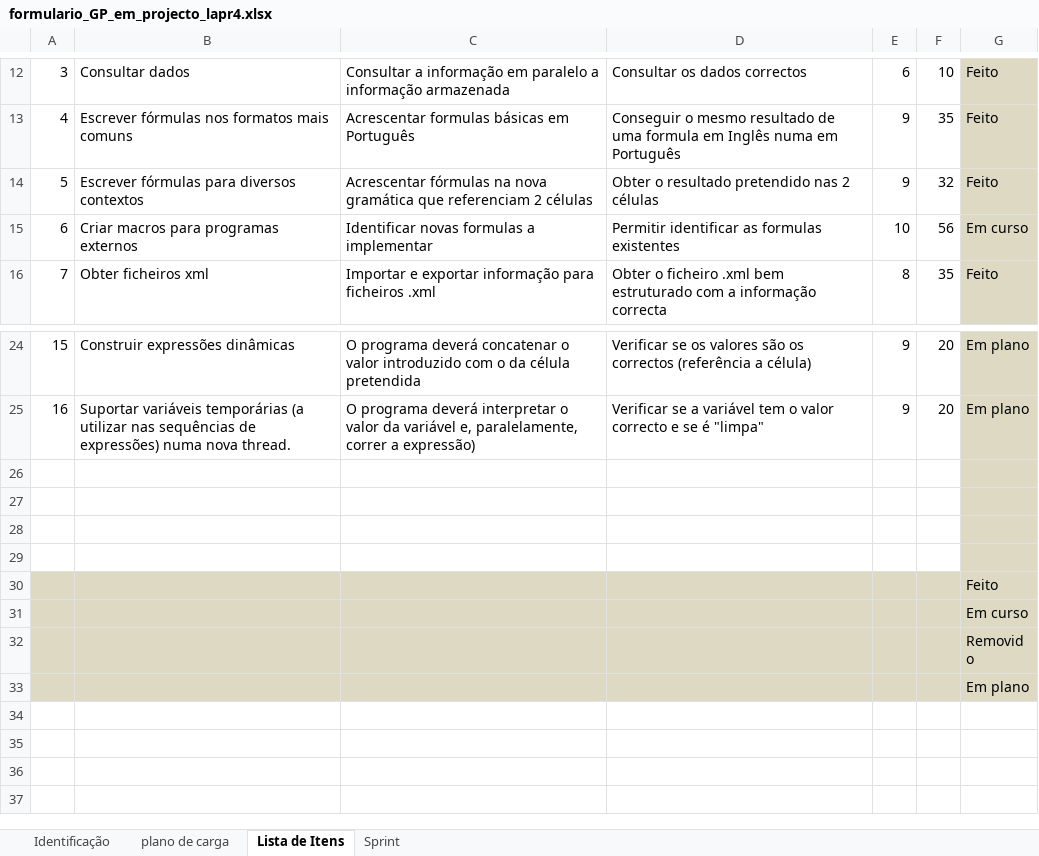
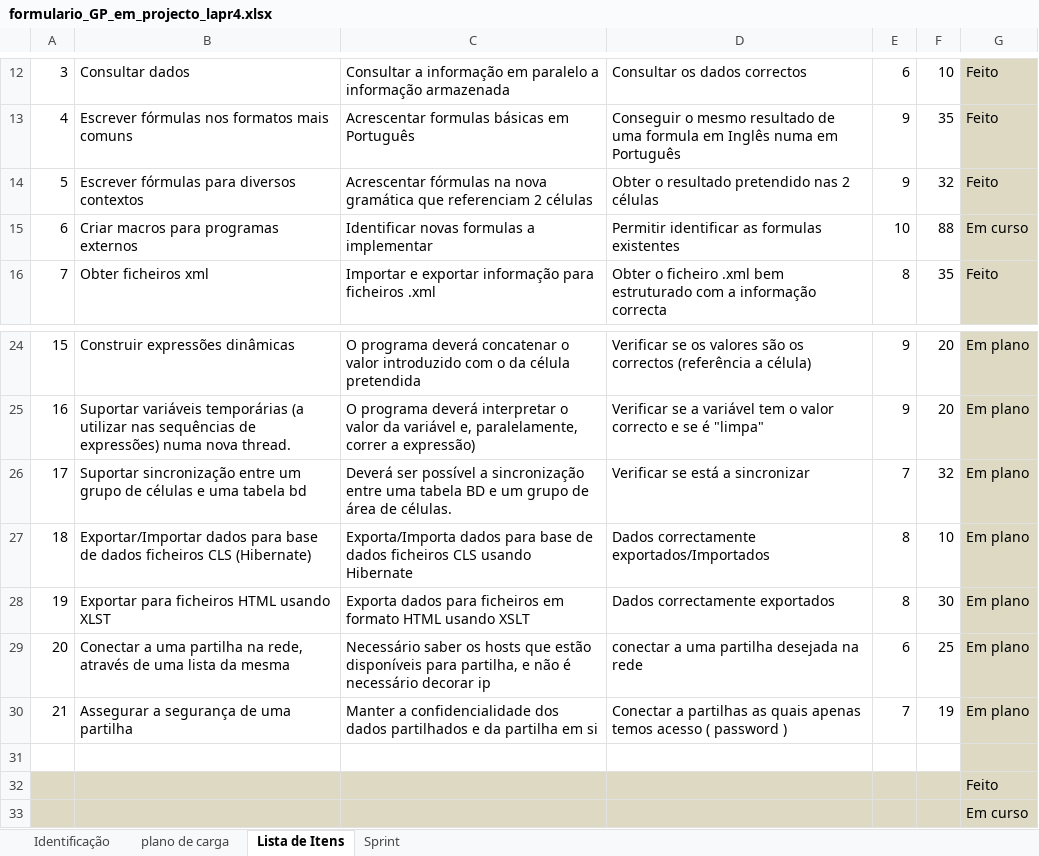
Before and after one commit to MarioQueiros/cleansheets_v2, an Excel workbook: docs/formulario_GP_em_projecto_lapr4.xlsx, sheet Lista de Itens, drawn as a sheet; only a part is shown, gaps mark what is left out; the shorter side is filled out with more unchanged rows; values as stored, in another font and other column widths than the file's, no borders; the diff names each change by its address in the sheet, - before the commit and + after, or states it on an @@ line.

```diff
--- a/docs/formulario_GP_em_projecto_lapr4.xlsx (sheet Lista de Itens)
+++ b/docs/formulario_GP_em_projecto_lapr4.xlsx (sheet Lista de Itens)
-F15: 56
+F15: 88
-row 26: (empty)
+row 26: 17 | Suportar sincronização entre um grupo de células e uma tabela bd | Deverá ser possível a sincronização entre uma tabela BD e um grupo de área de células. | Verificar se está a sincronizar | 7 | 32 | Em plano
-row 27: (empty)
+row 27: 18 | Exportar/Importar dados para base de dados ficheiros CLS (Hibernate) | Exporta/Importa dados para base de dados ficheiros CLS usando Hibernate | Dados correctamente exportados/Importados | 8 | 10 | Em plano
-row 28: (empty)
+row 28: 19 | Exportar para ficheiros HTML usando XLST | Exporta dados para ficheiros em formato HTML usando XSLT | Dados correctamente exportados | 8 | 30 | Em plano
+row 29: 20 | Conectar a uma partilha na rede, através de uma lista da mesma | Necessário saber os hosts que estão disponíveis para partilha, e não é necessário decorar ip | conectar a uma partilha desejada na rede | 6 | 25 | Em plano
+row 30: 21 | Assegurar a segurança de uma partilha | Manter a confidencialidade dos dados partilhados e da partilha em si | Conectar a partilhas as quais apenas temos acesso ( password ) | 7 | 19 | Em plano
```
Also changed, not shown: sheet Sprint, 4 other files.
